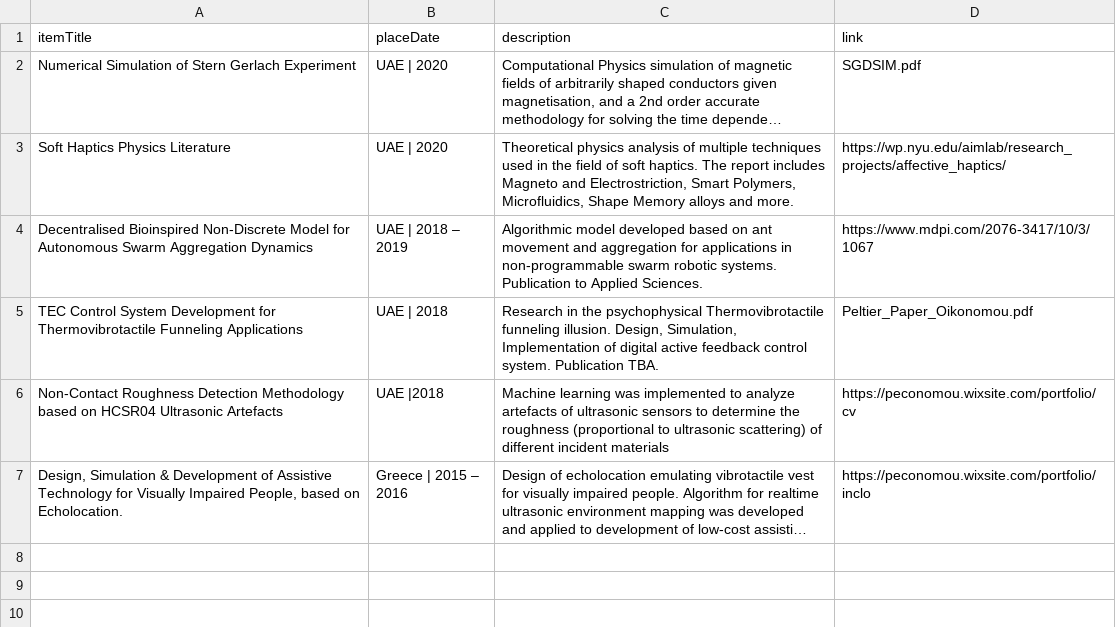
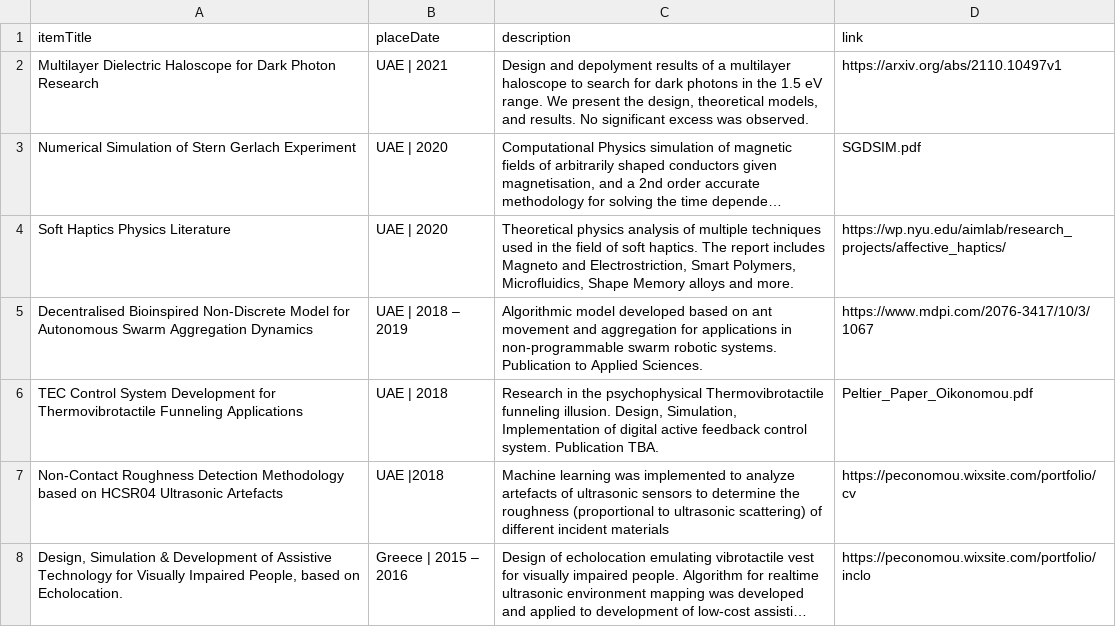
Before and after one commit to PanosEconomou/CV, a CSV file: cv/DB/research.csv, drawn as a sheet; long unchanged cells end in …; the diff names each change by its address in the sheet, - before the commit and + after, or states it on an @@ line.

```diff
--- a/cv/DB/research.csv
+++ b/cv/DB/research.csv
+row 2: Multilayer Dielectric Haloscope for Dark Photon Research | UAE | 2021 | Design and depolyment results of a multilayer haloscope to search for dark photons in the 1.5 eV range. We present the design, theoretical models, and results. No significant excess was observed. | https://arxiv.org/abs/2110.10497v1
```
Also changed, not shown: cv/DB/experience.csv, cv/DB/skills.csv, 1 other file.
